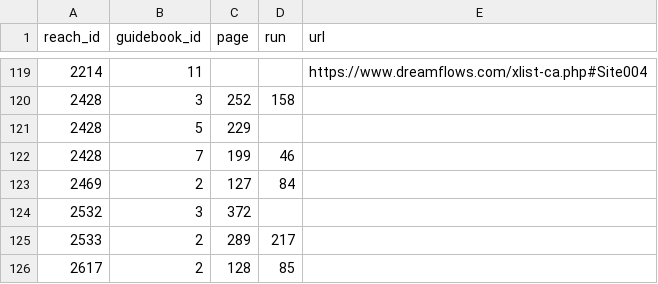
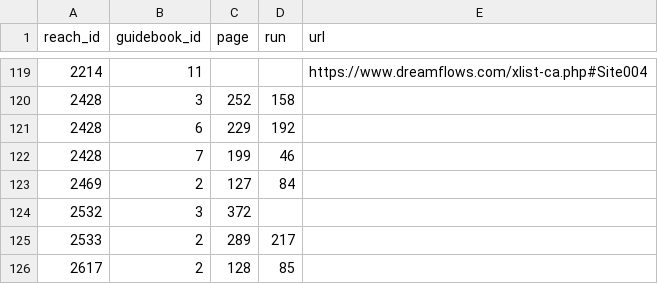
Before and after one commit to mousebrains/kayak_python, a CSV file: data/db/reach_guidebook.csv, drawn as a sheet; only a part is shown, gaps mark what is left out.

```diff
--- a/data/db/reach_guidebook.csv
+++ b/data/db/reach_guidebook.csv
@@ -120,3 +120,3 @@ reach_id,guidebook_id,page,run,url
 2428,3,252,158,
-2428,5,229,,
+2428,6,229,192,
 2428,7,199,46,
```
